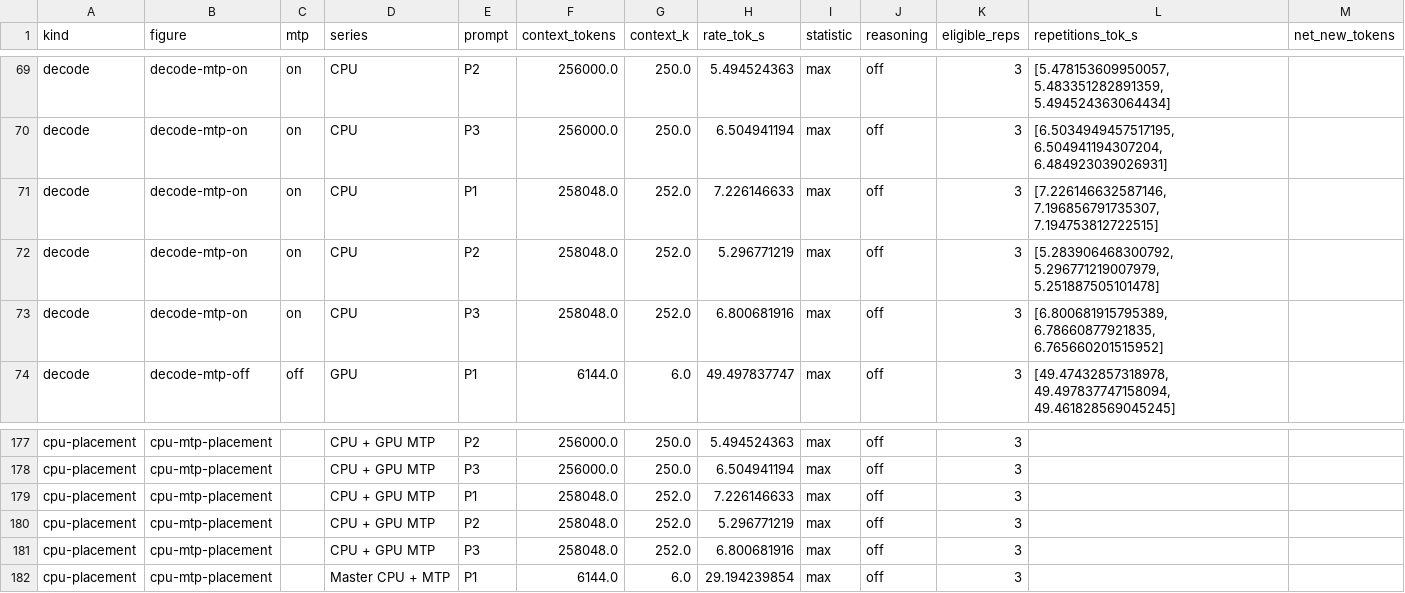
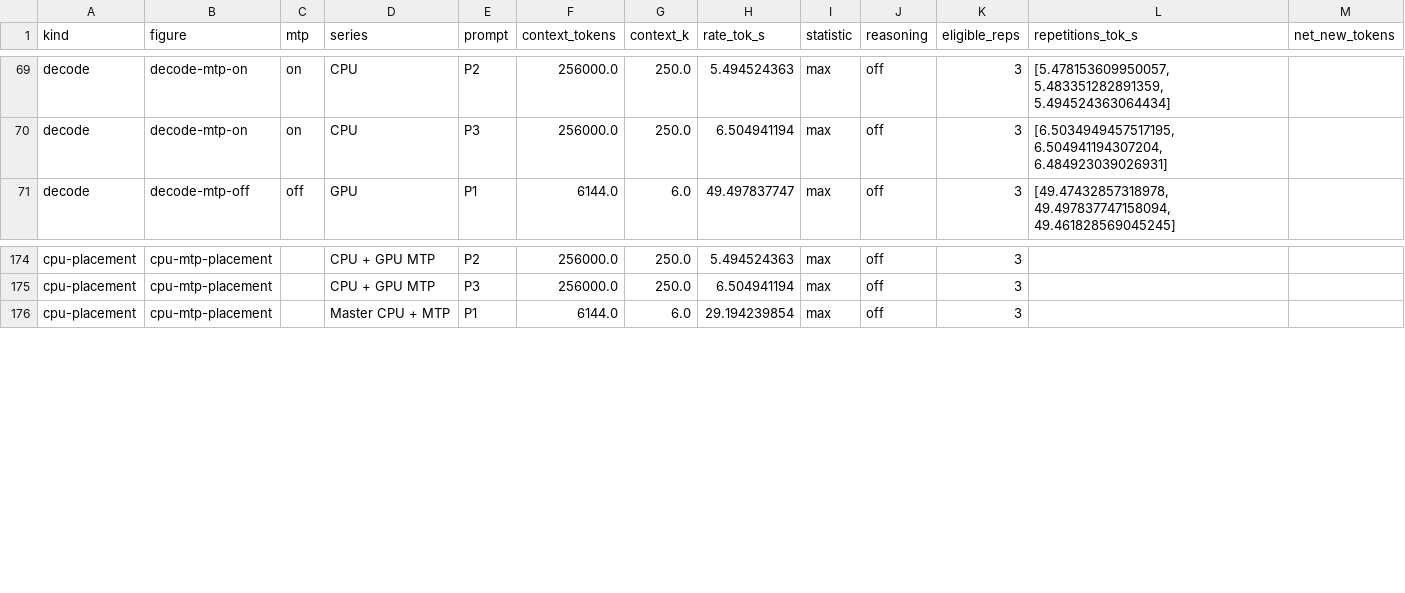
Before and after one commit to vanwho/buun-llama-cpp, a CSV file: docs/aco-figures/data/chart-data.csv, drawn as a sheet; only a part is shown, gaps mark what is left out; the diff names each change by its address in the sheet, - before the commit and + after, or states it on an @@ line.

Commit message:
docs: remove adjacent CPU GPU-MTP chart endpoints

```diff
--- a/docs/aco-figures/data/chart-data.csv
+++ b/docs/aco-figures/data/chart-data.csv
-row 71: decode | decode-mtp-on | on | CPU | P1 | 258048.0 | 252.0 | 7.226146633 | max | off | 3 | [7.226146632587146, 7.196856791735307, 7.194753812722515]
-row 72: decode | decode-mtp-on | on | CPU | P2 | 258048.0 | 252.0 | 5.296771219 | max | off | 3 | [5.283906468300792, 5.296771219007979, 5.251887505101478]
-row 73: decode | decode-mtp-on | on | CPU | P3 | 258048.0 | 252.0 | 6.800681916 | max | off | 3 | [6.800681915795389, 6.78660877921835, 6.765660201515952]
-row 179: cpu-placement | cpu-mtp-placement |  | CPU + GPU MTP | P1 | 258048.0 | 252.0 | 7.226146633 | max | off | 3
-row 180: cpu-placement | cpu-mtp-placement |  | CPU + GPU MTP | P2 | 258048.0 | 252.0 | 5.296771219 | max | off | 3
-row 181: cpu-placement | cpu-mtp-placement |  | CPU + GPU MTP | P3 | 258048.0 | 252.0 | 6.800681916 | max | off | 3
```
Also changed, not shown: 12 other files.
